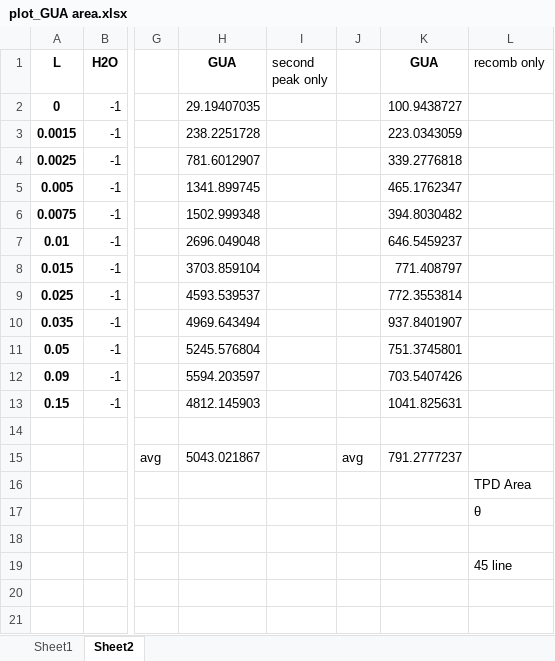
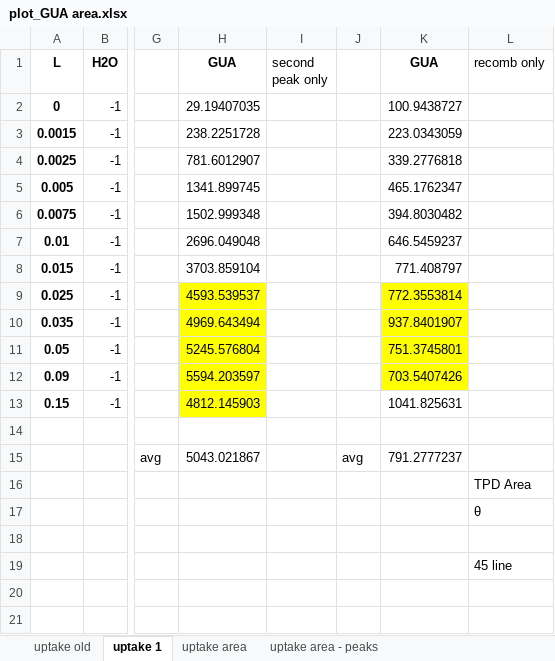
Before and after one commit to mannyfin/IRAS, an Excel workbook: GUA work/Pt(100)/IR chamber/plot_GUA area.xlsx, sheet uptake 1, drawn as a sheet; only a part is shown, gaps mark what is left out; values as stored, in another font and other column widths than the file's, no borders; charts and pictures not drawn; the diff names each change by its address in the sheet, - before the commit and + after, or states it on an @@ line.

```diff
--- a/GUA work/Pt(100)/IR chamber/plot_GUA area.xlsx (sheet uptake 1)
+++ b/GUA work/Pt(100)/IR chamber/plot_GUA area.xlsx (sheet uptake 1)
-sheet tab: Sheet1
+sheet tab: uptake old
-sheet tab: Sheet2
+sheet tab: uptake 1
+sheet tab: uptake area
+sheet tab: uptake area - peaks
-H9:H13 fill: none
+H9:H13 fill: #FFFF00
-K9:K12 fill: none
+K9:K12 fill: #FFFF00
```
Also changed, not shown: sheet uptake old, charts or pictures, GUA work/Pt(100)/IR chamber/TPD data/GUA TPD fig.xlsx, plotTPD_data programs/Furfural Area_output.xlsx, 2 other files.
